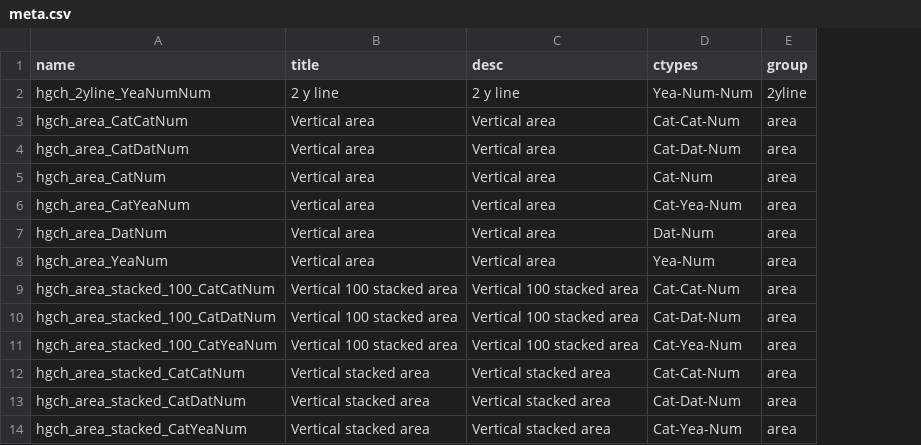
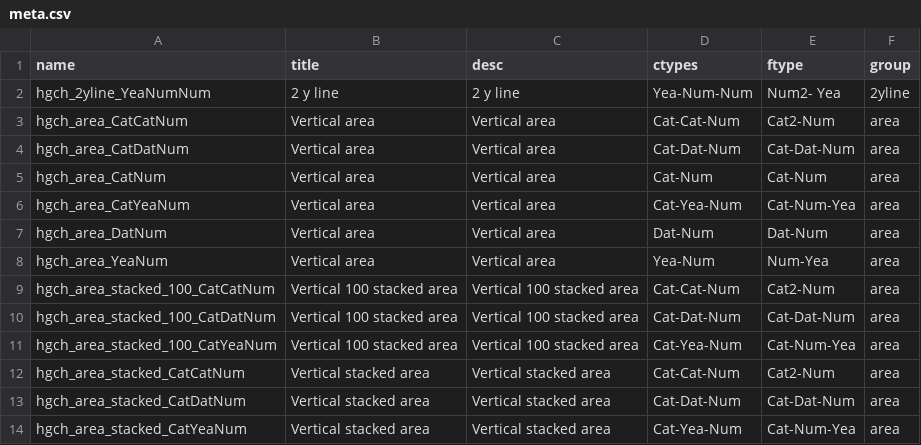
Before and after one commit to datasketch/hgchmagic, a CSV file: inst/meta.csv, drawn as a sheet; only a part is shown; the diff names each change by its address in the sheet, - before the commit and + after, or states it on an @@ line.

Commit message:
modifying the meta file as well

```diff
--- a/inst/meta.csv
+++ b/inst/meta.csv
+column E (ftype), rows 2-14: Num2- Yea | Cat2-Num | Cat-Dat-Num | Cat-Num | Cat-Num-Yea | Dat-Num | Num-Yea | Cat2-Num | Cat-Dat-Num | Cat-Num-Yea | Cat2-Num | Cat-Dat-Num | Cat-Num-Yea
```
